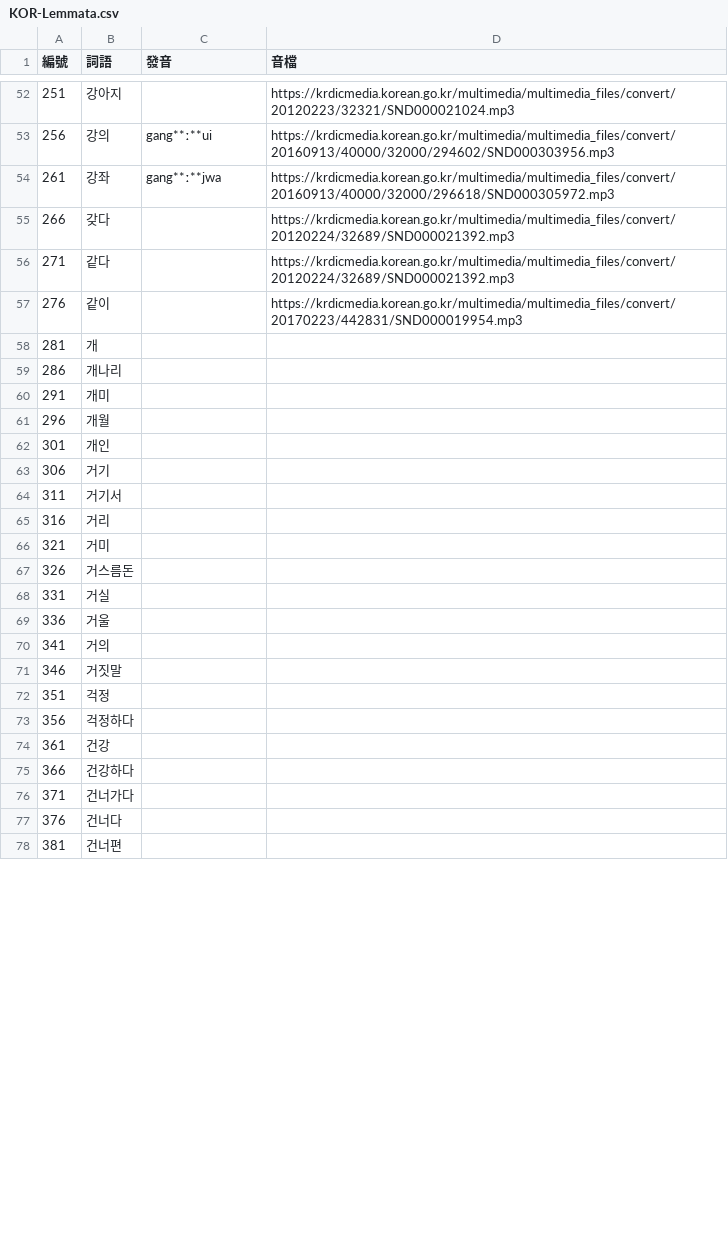
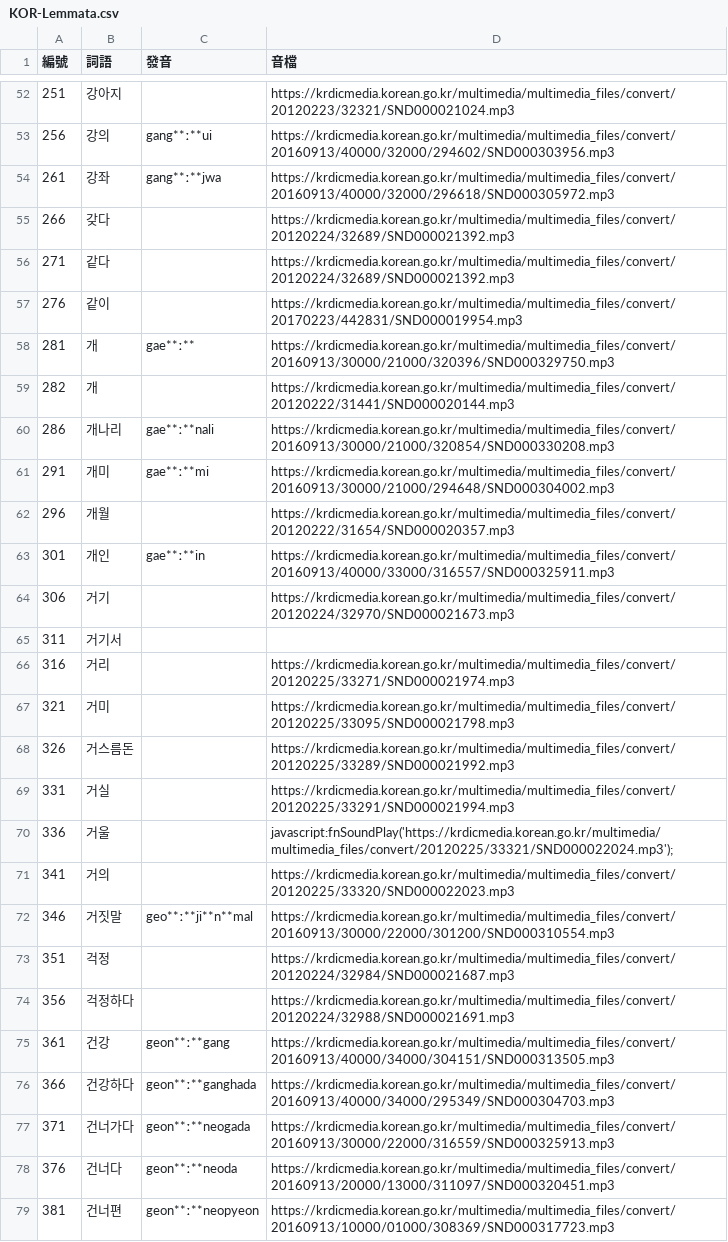
Before and after one commit to haiangdict/HLDKor, a CSV file: data/KOR-Lemmata.csv, drawn as a sheet; only a part is shown, gaps mark what is left out; the diff covers the shown part only.

```diff
--- a/data/KOR-Lemmata.csv
+++ b/data/KOR-Lemmata.csv
@@ -57,22 +57,23 @@
 276,같이,,https://krdicmedia.korean.go.kr/multimedia/multimedia_files/convert/20170223/442831/SND000019954.mp3
-281,개,,
-286,개나리,,
-291,개미,,
-296,개월,,
-301,개인,,
-306,거기,,
+281,개,gae**ː**,https://krdicmedia.korean.go.kr/multimedia/multimedia_files/convert/20160913/30000/21000/320396/SND000329750.mp3
+282,개,,https://krdicmedia.korean.go.kr/multimedia/multimedia_files/convert/20120222/31441/SND000020144.mp3
+286,개나리,gae**ː**nali,https://krdicmedia.korean.go.kr/multimedia/multimedia_files/convert/20160913/30000/21000/320854/SND000330208.mp3
+291,개미,gae**ː**mi,https://krdicmedia.korean.go.kr/multimedia/multimedia_files/convert/20160913/30000/21000/294648/SND000304002.mp3
+296,개월,,https://krdicmedia.korean.go.kr/multimedia/multimedia_files/convert/20120222/31654/SND000020357.mp3
+301,개인,gae**ː**in,https://krdicmedia.korean.go.kr/multimedia/multimedia_files/convert/20160913/40000/33000/316557/SND000325911.mp3
+306,거기,,https://krdicmedia.korean.go.kr/multimedia/multimedia_files/convert/20120224/32970/SND000021673.mp3
 311,거기서,,
-316,거리,,
-321,거미,,
-326,거스름돈,,
-331,거실,,
-336,거울,,
-341,거의,,
-346,거짓말,,
-351,걱정,,
-356,걱정하다,,
-361,건강,,
-366,건강하다,,
-371,건너가다,,
-376,건너다,,
-381,건너편,,
+316,거리,,https://krdicmedia.korean.go.kr/multimedia/multimedia_files/convert/20120225/33271/SND000021974.mp3
+321,거미,,https://krdicmedia.korean.go.kr/multimedia/multimedia_files/convert/20120225/33095/SND000021798.mp3
+326,거스름돈,,https://krdicmedia.korean.go.kr/multimedia/multimedia_files/convert/20120225/33289/SND000021992.mp3
+331,거실,,https://krdicmedia.korean.go.kr/multimedia/multimedia_files/convert/20120225/33291/SND000021994.mp3
+336,거울,,javascript:fnSoundPlay('https://krdicmedia.korean.go.kr/multimedia/multimedia_files/convert/20120225/33321/SND000022024.mp3');
+341,거의,,https://krdicmedia.korean.go.kr/multimedia/multimedia_files/convert/20120225/33320/SND000022023.mp3
+346,거짓말,geo**ː**ji**n**mal,https://krdicmedia.korean.go.kr/multimedia/multimedia_files/convert/20160913/30000/22000/301200/SND000310554.mp3
+351,걱정,,https://krdicmedia.korean.go.kr/multimedia/multimedia_files/convert/20120224/32984/SND000021687.mp3
+356,걱정하다,,https://krdicmedia.korean.go.kr/multimedia/multimedia_files/convert/20120224/32988/SND000021691.mp3
+361,건강,geon**ː**gang,https://krdicmedia.korean.go.kr/multimedia/multimedia_files/convert/20160913/40000/34000/304151/SND000313505.mp3
+366,건강하다,geon**ː**ganghada,https://krdicmedia.korean.go.kr/multimedia/multimedia_files/convert/20160913/40000/34000/295349/SND000304703.mp3
+371,건너가다,geon**ː**neogada,https://krdicmedia.korean.go.kr/multimedia/multimedia_files/convert/20160913/30000/22000/316559/SND000325913.mp3
+376,건너다,geon**ː**neoda,https://krdicmedia.korean.go.kr/multimedia/multimedia_files/convert/20160913/20000/13000/311097/SND000320451.mp3
+381,건너편,geon**ː**neopyeon,https://krdicmedia.korean.go.kr/multimedia/multimedia_files/convert/20160913/10000/01000/308369/SND000317723.mp3
```
Also changed, not shown: 1 added row and 12 edited cells elsewhere in this file, data/HLD-Etymology.csv, data/KOR-Examples.csv, 1 other file.
